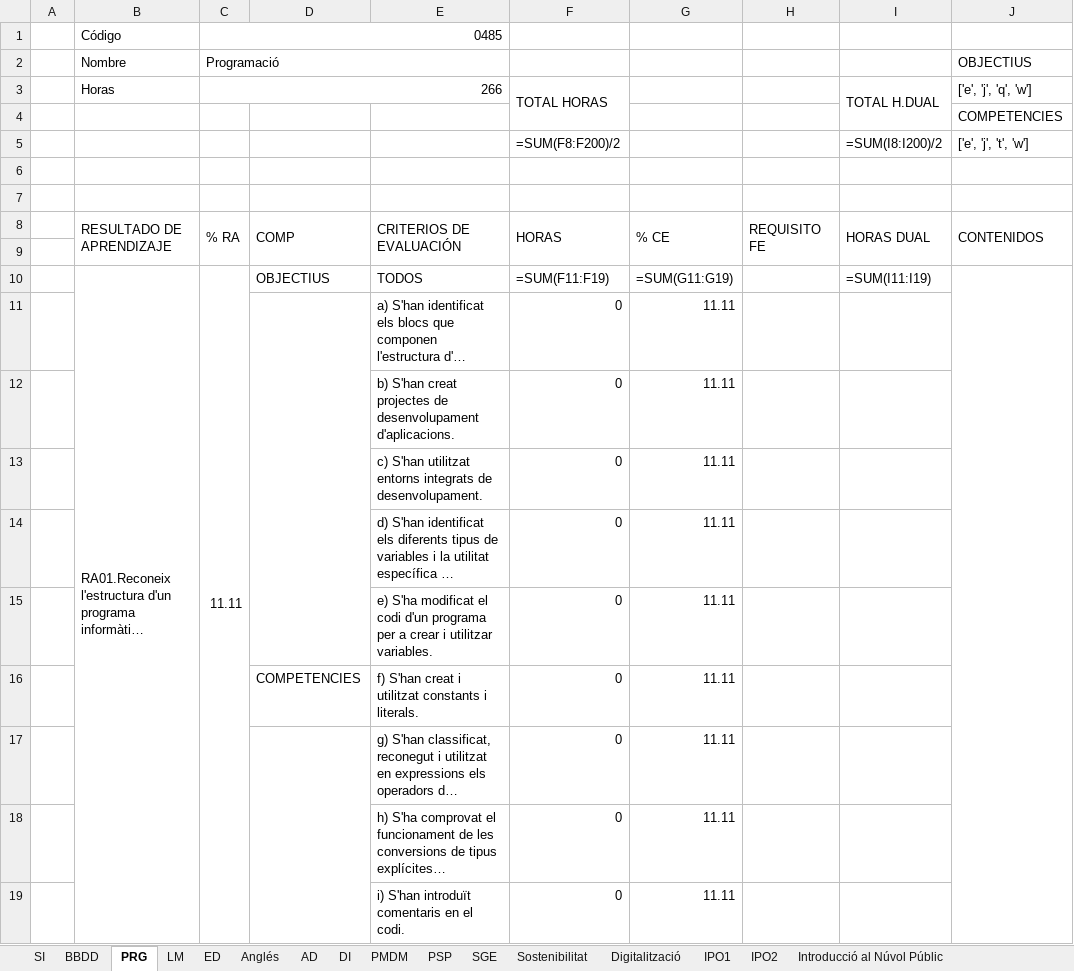
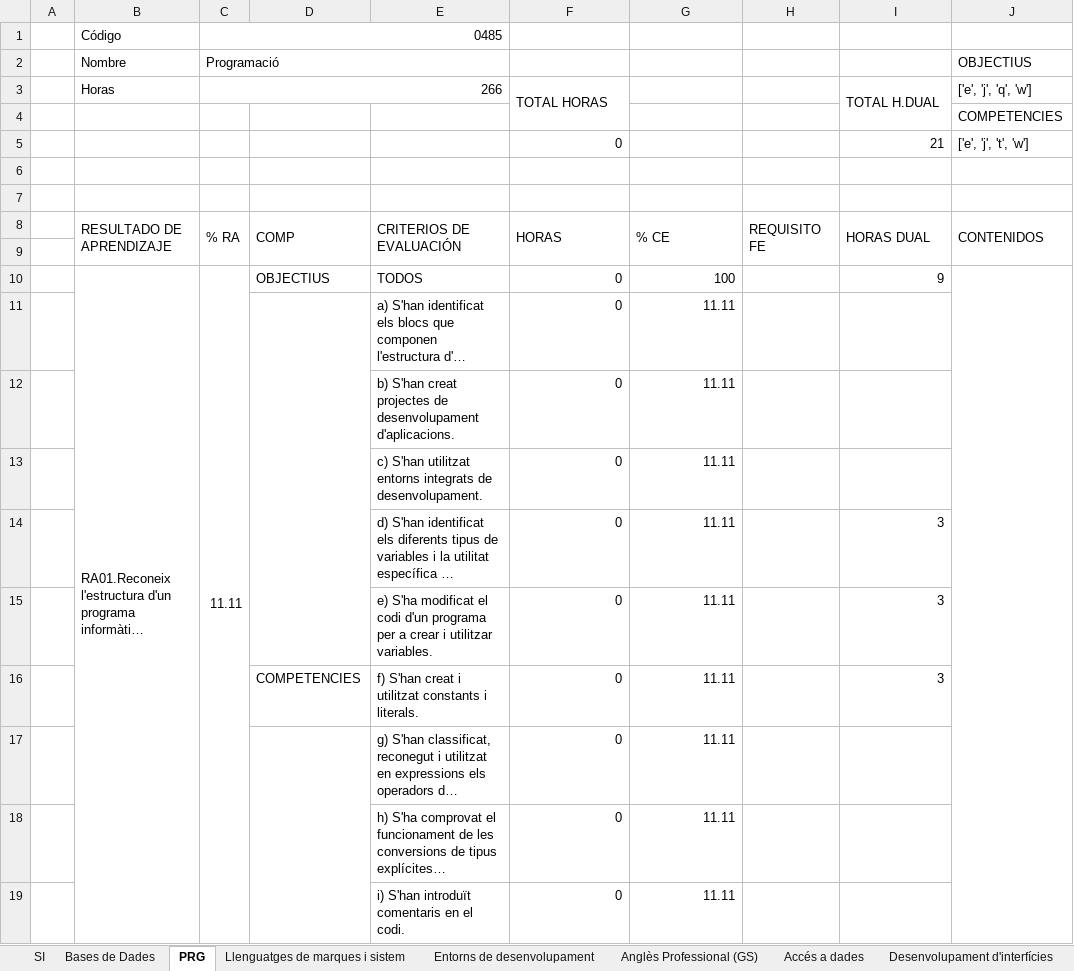
Before and after one commit to inforsenia/PCCF, an Excel workbook: excels_INF/libro_DAM.xlsx, sheet PRG, drawn as a sheet; only a part is shown; long unchanged cells end in …; values as stored, in another font and other column widths than the file's, no cell formats; formulas without a stored value are shown as written; removed rows and columns are numbered as before the commit, all else as after; the diff covers the shown part only; the diff names each change by its address in the sheet, - before the commit and + after, or states it on an @@ line.

```diff
--- a/excels_INF/libro_DAM.xlsx (sheet PRG)
+++ b/excels_INF/libro_DAM.xlsx (sheet PRG)
-sheet tab: BBDD
+sheet tab: Bases de Dades
-sheet tab: LM
+sheet tab: Llenguatges de marques i sistem
-sheet tab: ED
+sheet tab: Entorns de desenvolupament
-sheet tab: Anglés
+sheet tab: Anglès Professional (GS)
-sheet tab: AD
+sheet tab: Accés a dades
-sheet tab: DI
+sheet tab: Desenvolupament d'interfícies
-row 5:  |  |  |  |  | =SUM(F8:F200)/2 |  |  | =SUM(I8:I200)/2 | ['e', 'j', 't', 'w']
+row 5:  |  |  |  |  | 0 |  |  | 21 | ['e', 'j', 't', 'w']
-F10: =SUM(F11:F19)
+F10: 0
-G10: =SUM(G11:G19)
+G10: 100
-I10: =SUM(I11:I19)
+I10: 9
-I14:I16: (empty)
+I14:I16: 3
```
Also changed, not shown: 28 edited cells elsewhere in this sheet, sheet SI, sheet Desenvolupament d'interfícies, sheet Bases de Dades, sheet Llenguatges de marques i sistem, sheet Sostenibilitat aplicada al sist, sheet Itinerari personal per a l'oc-1, 12 more sheets, other sheet tabs, cell formats, 4 other files.
